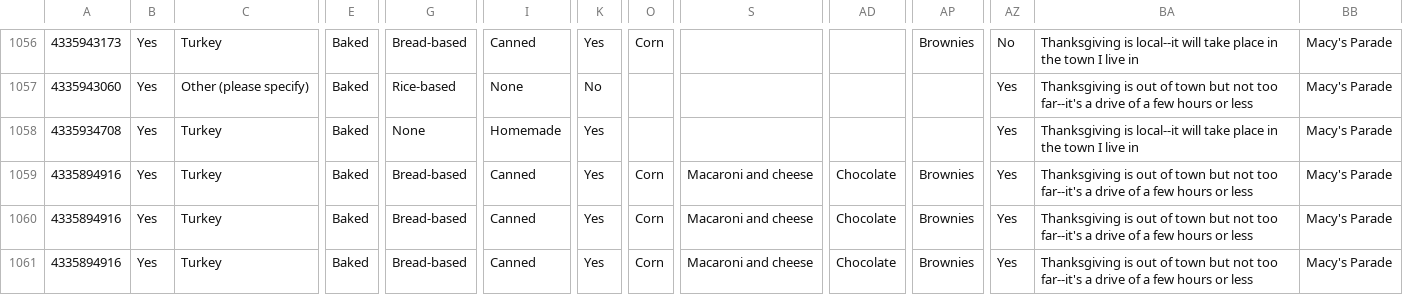
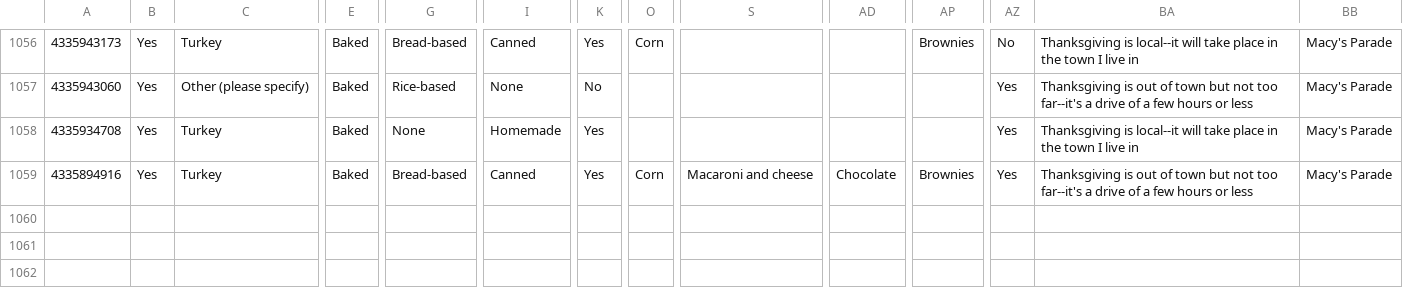
Before and after one commit to alexenriquent/dataquest, a CSV file: thanksgiving.csv, drawn as a sheet; only a part is shown, gaps mark what is left out; rows hold the shown columns only; the diff names each change by its address in the sheet, - before the commit and + after, or states it on an @@ line.

Commit message:
Removed duplicates

```diff
--- a/thanksgiving.csv
+++ b/thanksgiving.csv
-row 1060: 4335894916 | Yes | Turkey | Baked | Bread-based | Canned | Yes | Corn | Macaroni and cheese | Chocolate | Brownies | Yes | Thanksgiving is out of town but not too far--it's a drive of a few hours or less | Macy's Parade
-row 1061: 4335894916 | Yes | Turkey | Baked | Bread-based | Canned | Yes | Corn | Macaroni and cheese | Chocolate | Brownies | Yes | Thanksgiving is out of town but not too far--it's a drive of a few hours or less | Macy's Parade
```
